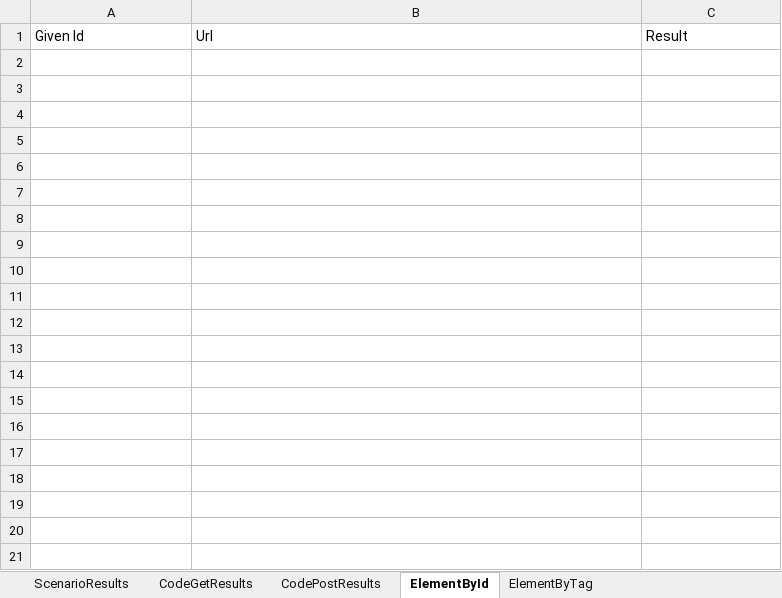
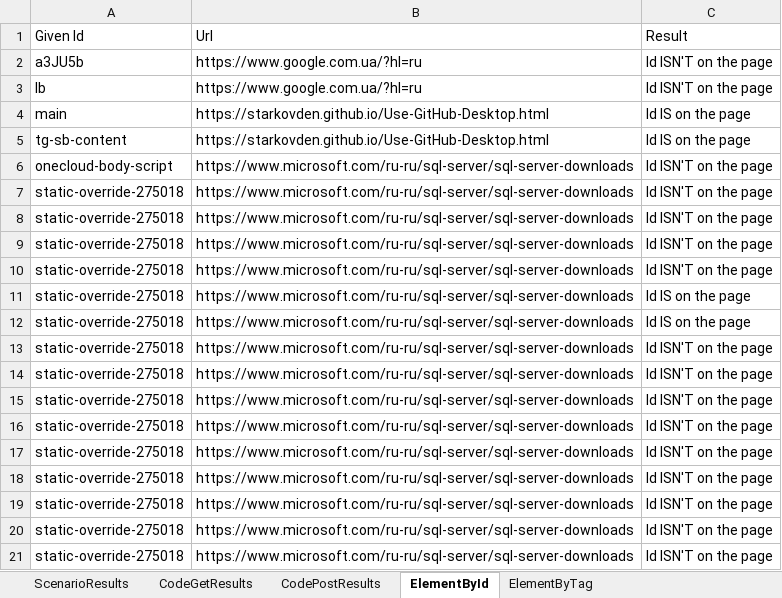
Before and after one commit to Okarpets/NG-Project, an Excel workbook: TestResults.xlsx, sheet ElementById, drawn as a sheet; only a part is shown; values as stored, in another font and other column widths than the file's, no borders; the diff covers the shown part only; the diff names each change by its address in the sheet, - before the commit and + after, or states it on an @@ line.

Commit message:
Added a renderer for better search for elements. Created additional scenarios for product presentation

```diff
--- a/TestResults.xlsx (sheet ElementById)
+++ b/TestResults.xlsx (sheet ElementById)
+row 2: a3JU5b | https://www.google.com.ua/?hl=ru | Id ISN'T on the page
+row 3: lb | https://www.google.com.ua/?hl=ru | Id ISN'T on the page
+row 4: main | https://starkovden.github.io/Use-GitHub-Desktop.html | Id IS on the page
+row 5: tg-sb-content | https://starkovden.github.io/Use-GitHub-Desktop.html | Id IS on the page
+row 6: onecloud-body-script | https://www.microsoft.com/ru-ru/sql-server/sql-server-downloads | Id ISN'T on the page
+row 7: static-override-275018 | https://www.microsoft.com/ru-ru/sql-server/sql-server-downloads | Id ISN'T on the page
+row 8: static-override-275018 | https://www.microsoft.com/ru-ru/sql-server/sql-server-downloads | Id ISN'T on the page
+row 9: static-override-275018 | https://www.microsoft.com/ru-ru/sql-server/sql-server-downloads | Id ISN'T on the page
+row 10: static-override-275018 | https://www.microsoft.com/ru-ru/sql-server/sql-server-downloads | Id ISN'T on the page
+row 11: static-override-275018 | https://www.microsoft.com/ru-ru/sql-server/sql-server-downloads | Id IS on the page
+row 12: static-override-275018 | https://www.microsoft.com/ru-ru/sql-server/sql-server-downloads | Id IS on the page
+row 13: static-override-275018 | https://www.microsoft.com/ru-ru/sql-server/sql-server-downloads | Id ISN'T on the page
+row 14: static-override-275018 | https://www.microsoft.com/ru-ru/sql-server/sql-server-downloads | Id ISN'T on the page
+row 15: static-override-275018 | https://www.microsoft.com/ru-ru/sql-server/sql-server-downloads | Id ISN'T on the page
+row 16: static-override-275018 | https://www.microsoft.com/ru-ru/sql-server/sql-server-downloads | Id ISN'T on the page
+row 17: static-override-275018 | https://www.microsoft.com/ru-ru/sql-server/sql-server-downloads | Id ISN'T on the page
+row 18: static-override-275018 | https://www.microsoft.com/ru-ru/sql-server/sql-server-downloads | Id ISN'T on the page
+row 19: static-override-275018 | https://www.microsoft.com/ru-ru/sql-server/sql-server-downloads | Id ISN'T on the page
+row 20: static-override-275018 | https://www.microsoft.com/ru-ru/sql-server/sql-server-downloads | Id ISN'T on the page
+row 21: static-override-275018 | https://www.microsoft.com/ru-ru/sql-server/sql-server-downloads | Id ISN'T on the page
```
Also changed, not shown: 13 added rows elsewhere in this sheet, sheet ElementByTag, sheet CodeGetResults, 2 other files.
